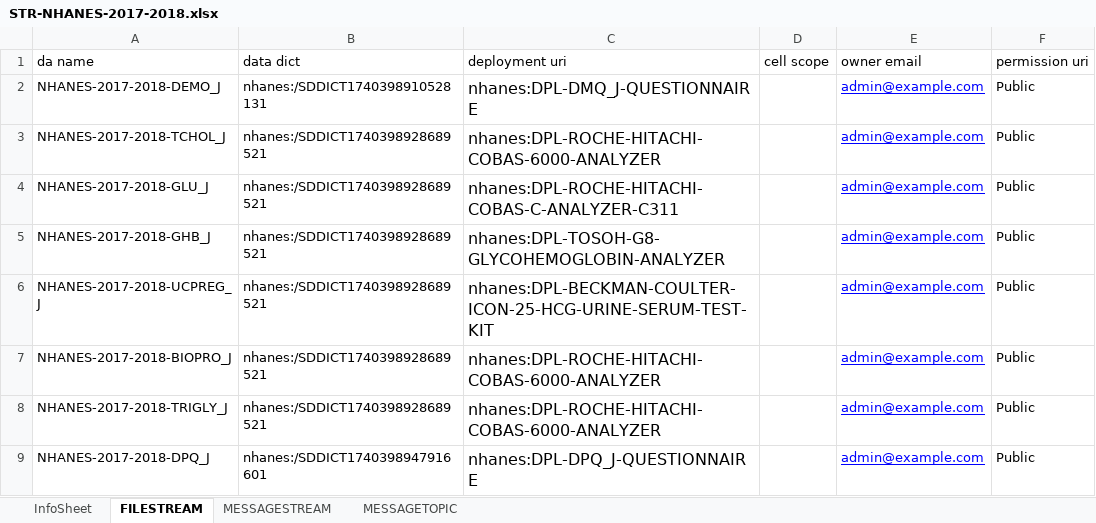
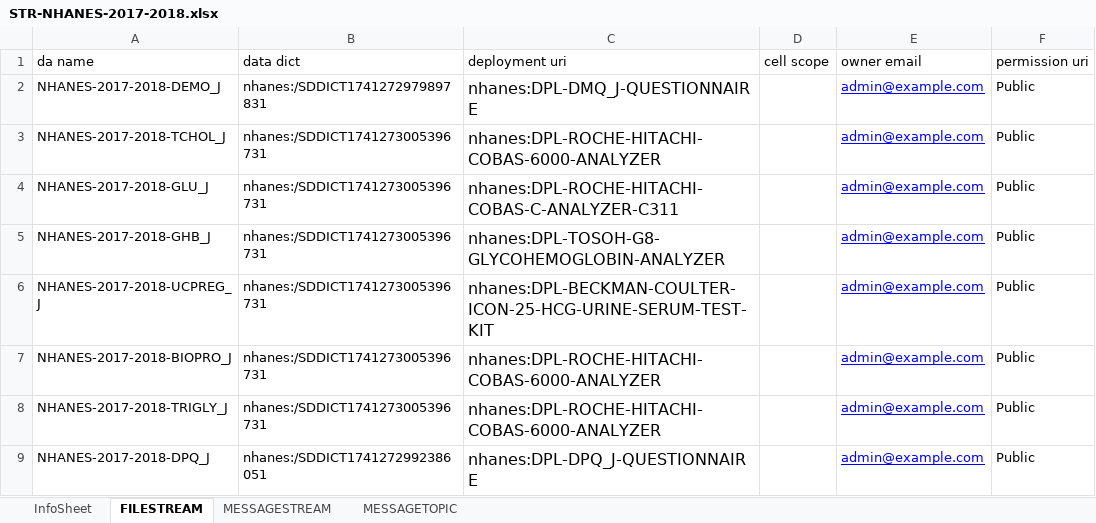
Before and after one commit to HADatAc/hascorepo, an Excel workbook: example/NHANES-2017-2018/STR-NHANES-2017-2018.xlsx, sheet FILESTREAM, drawn as a sheet; values as stored, in another font and other column widths than the file's, no borders; the diff names each change by its address in the sheet, - before the commit and + after, or states it on an @@ line.

```diff
--- a/example/NHANES-2017-2018/STR-NHANES-2017-2018.xlsx (sheet FILESTREAM)
+++ b/example/NHANES-2017-2018/STR-NHANES-2017-2018.xlsx (sheet FILESTREAM)
-B2 (data dict): nhanes:/SDDICT1740398910528131
+B2 (data dict): nhanes:/SDDICT1741272979897831
-B3:B8 (data dict): nhanes:/SDDICT1740398928689521
+B3:B8 (data dict): nhanes:/SDDICT1741273005396731
-B9 (data dict): nhanes:/SDDICT1740398947916601
+B9 (data dict): nhanes:/SDDICT1741272992386051
```
Also changed, not shown: sheet InfoSheet, example/NHANES-2017-2018/DP2-NHANES-2017-2018.xlsx, example/NHANES-2017-2018/DSG-NHANES-2017-2018.xlsx, 7 other files.
